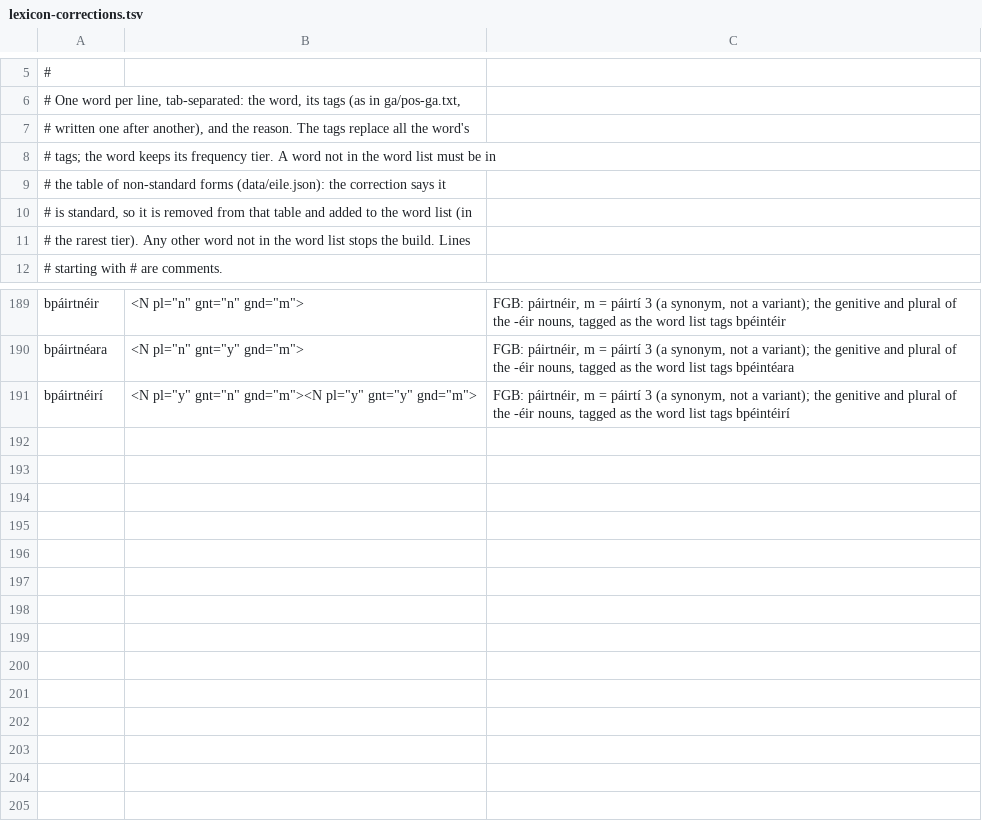
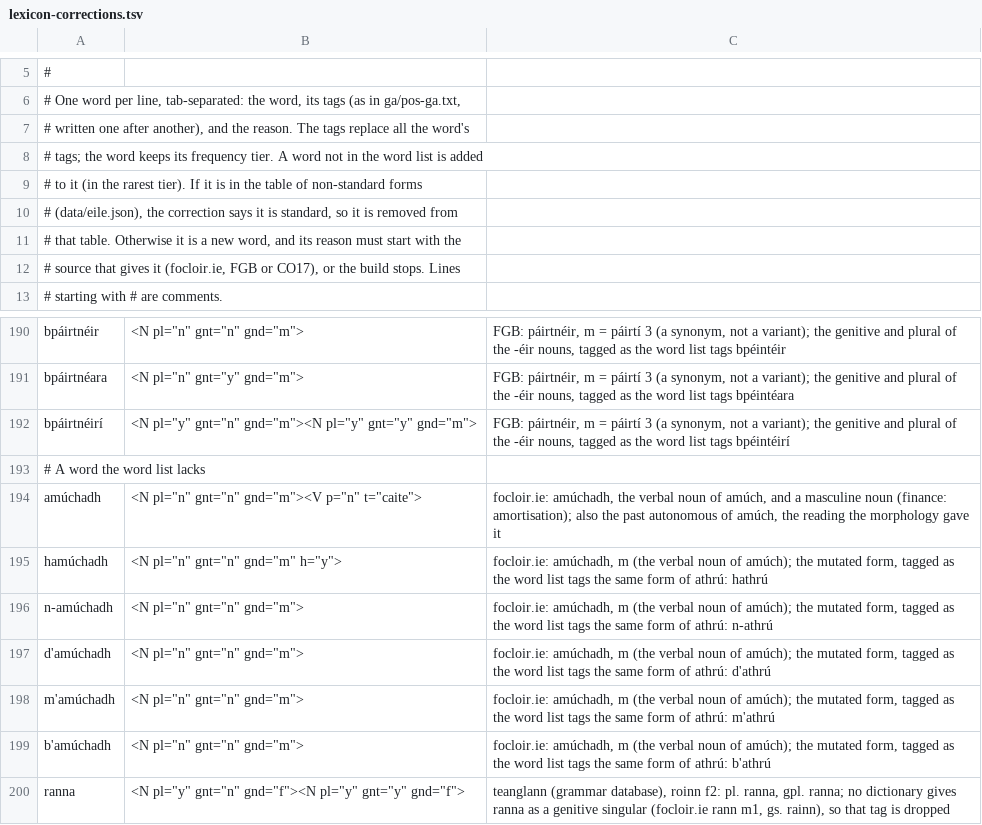
Before and after one commit to liamosaur/irish-grammar-checker, a TSV file: grammar/lexicon-corrections.tsv, drawn as a sheet; only a part is shown, gaps mark what is left out.

```diff
--- a/grammar/lexicon-corrections.tsv
+++ b/grammar/lexicon-corrections.tsv
@@ -7,6 +7,7 @@
 # written one after another), and the reason. The tags replace all the word's
-# tags; the word keeps its frequency tier. A word not in the word list must be in
-# the table of non-standard forms (data/eile.json): the correction says it
-# is standard, so it is removed from that table and added to the word list (in
-# the rarest tier). Any other word not in the word list stops the build. Lines
+# tags; the word keeps its frequency tier. A word not in the word list is added
+# to it (in the rarest tier). If it is in the table of non-standard forms
+# (data/eile.json), the correction says it is standard, so it is removed from
+# that table. Otherwise it is a new word, and its reason must start with the
+# source that gives it (focloir.ie, FGB or CO17), or the build stops. Lines
 # starting with # are comments.
@@ -191 +192,9 @@ bpáirtnéara	<N pl="n" gnt="y" gnd="m">	FGB: páirtnéir, m = páirtí 3 (a syn
 bpáirtnéirí	<N pl="y" gnt="n" gnd="m"><N pl="y" gnt="y" gnd="m">	FGB: páirtnéir, m = páirtí 3 (a synonym, not a variant); the genitive and plural of the -éir nouns, tagged as the word list tags bpéintéirí
+# A word the word list lacks
+amúchadh	<N pl="n" gnt="n" gnd="m"><V p="n" t="caite">	focloir.ie: amúchadh, the verbal noun of amúch, and a masculine noun (finance: amortisation); also the past autonomous of amúch, the reading the morphology gave it
+hamúchadh	<N pl="n" gnt="n" gnd="m" h="y">	focloir.ie: amúchadh, m (the verbal noun of amúch); the mutated form, tagged as the word list tags the same form of athrú: hathrú
+n-amúchadh	<N pl="n" gnt="n" gnd="m">	focloir.ie: amúchadh, m (the verbal noun of amúch); the mutated form, tagged as the word list tags the same form of athrú: n-athrú
+d'amúchadh	<N pl="n" gnt="n" gnd="m">	focloir.ie: amúchadh, m (the verbal noun of amúch); the mutated form, tagged as the word list tags the same form of athrú: d'athrú
+m'amúchadh	<N pl="n" gnt="n" gnd="m">	focloir.ie: amúchadh, m (the verbal noun of amúch); the mutated form, tagged as the word list tags the same form of athrú: m'athrú
+b'amúchadh	<N pl="n" gnt="n" gnd="m">	focloir.ie: amúchadh, m (the verbal noun of amúch); the mutated form, tagged as the word list tags the same form of athrú: b'athrú
+ranna	<N pl="y" gnt="n" gnd="f"><N pl="y" gnt="y" gnd="f">	teanglann (grammar database), roinn f2: pl. ranna, gpl. ranna; no dictionary gives ranna as a genitive singular (focloir.ie rann m1, gs. rainn), so that tag is dropped
```
Also changed, not shown: grammar/verbal-nouns.tsv, 15 other files.
